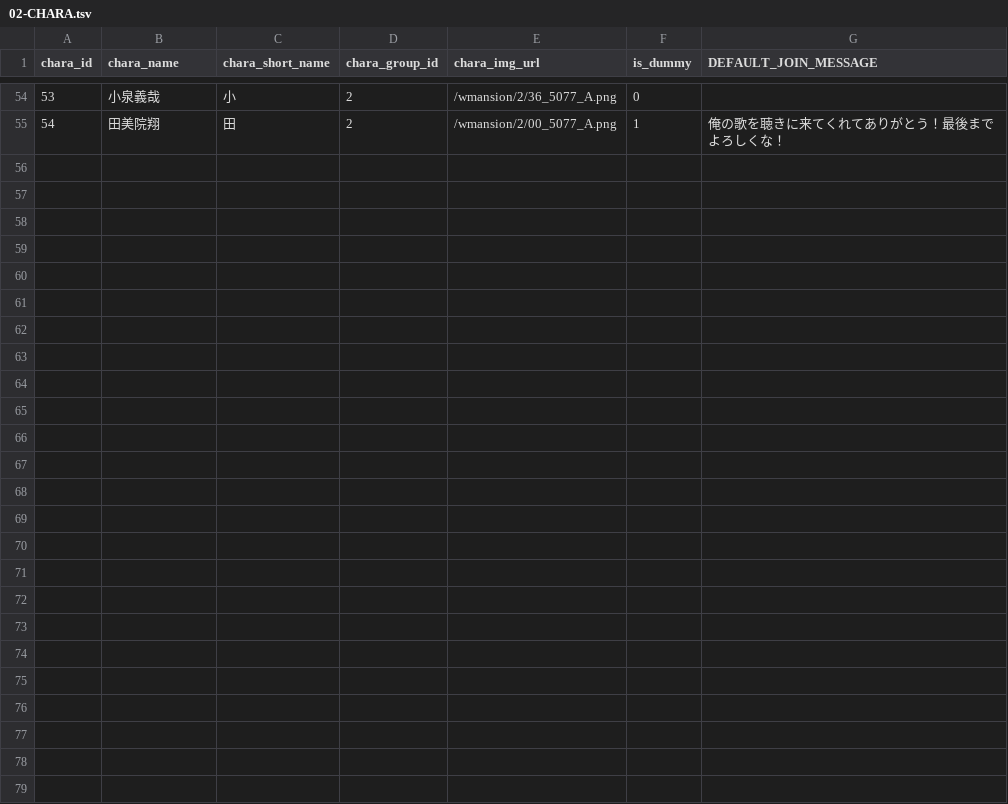
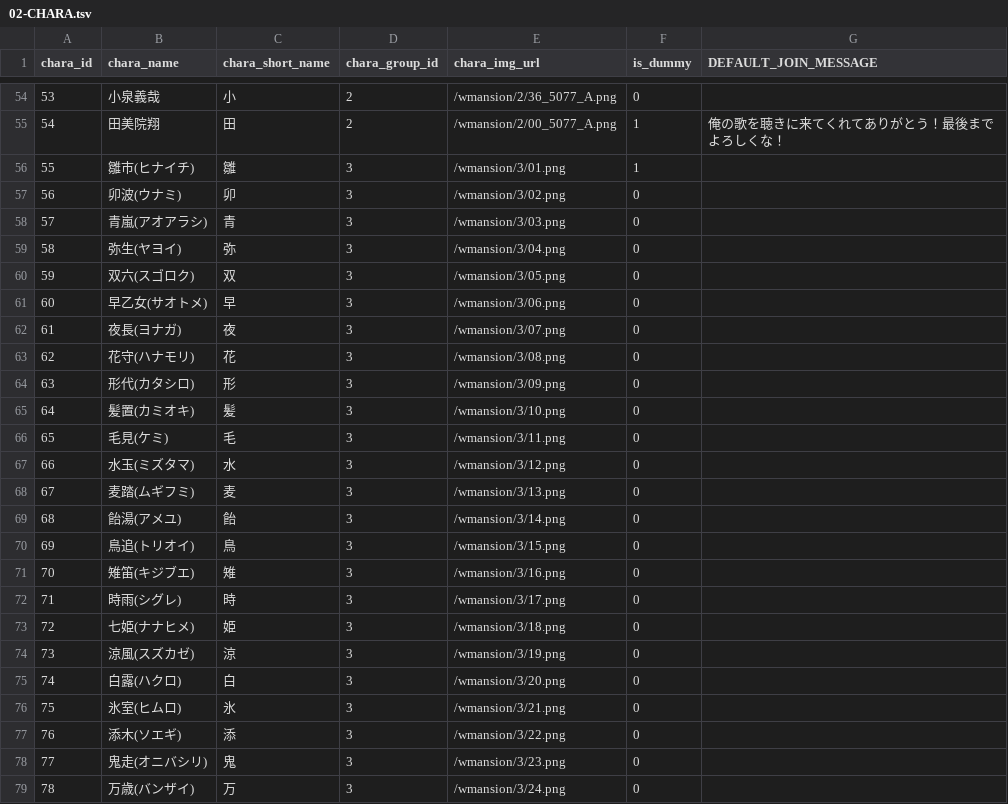
Before and after one commit to h-orito/wolf-mansion, a TSV file: dbflute_werewolf_mansiondb/playsql/data/production/tsv/UTF-8/02-CHARA.tsv, drawn as a sheet; only a part is shown, gaps mark what is left out; the diff names each change by its address in the sheet, - before the commit and + after, or states it on an @@ line.

```diff
--- a/dbflute_werewolf_mansiondb/playsql/data/production/tsv/UTF-8/02-CHARA.tsv
+++ b/dbflute_werewolf_mansiondb/playsql/data/production/tsv/UTF-8/02-CHARA.tsv
+row 56: 55 | 雛市(ヒナイチ) | 雛 | 3 | /wmansion/3/01.png | 1
+row 57: 56 | 卯波(ウナミ) | 卯 | 3 | /wmansion/3/02.png | 0
+row 58: 57 | 青嵐(アオアラシ) | 青 | 3 | /wmansion/3/03.png | 0
+row 59: 58 | 弥生(ヤヨイ) | 弥 | 3 | /wmansion/3/04.png | 0
+row 60: 59 | 双六(スゴロク) | 双 | 3 | /wmansion/3/05.png | 0
+row 61: 60 | 早乙女(サオトメ) | 早 | 3 | /wmansion/3/06.png | 0
+row 62: 61 | 夜長(ヨナガ) | 夜 | 3 | /wmansion/3/07.png | 0
+row 63: 62 | 花守(ハナモリ) | 花 | 3 | /wmansion/3/08.png | 0
+row 64: 63 | 形代(カタシロ) | 形 | 3 | /wmansion/3/09.png | 0
+row 65: 64 | 髪置(カミオキ) | 髪 | 3 | /wmansion/3/10.png | 0
+row 66: 65 | 毛見(ケミ) | 毛 | 3 | /wmansion/3/11.png | 0
+row 67: 66 | 水玉(ミズタマ) | 水 | 3 | /wmansion/3/12.png | 0
+row 68: 67 | 麦踏(ムギフミ) | 麦 | 3 | /wmansion/3/13.png | 0
+row 69: 68 | 飴湯(アメユ) | 飴 | 3 | /wmansion/3/14.png | 0
+row 70: 69 | 鳥追(トリオイ) | 鳥 | 3 | /wmansion/3/15.png | 0
+row 71: 70 | 雉笛(キジブエ) | 雉 | 3 | /wmansion/3/16.png | 0
+row 72: 71 | 時雨(シグレ) | 時 | 3 | /wmansion/3/17.png | 0
+row 73: 72 | 七姫(ナナヒメ) | 姫 | 3 | /wmansion/3/18.png | 0
+row 74: 73 | 涼風(スズカゼ) | 涼 | 3 | /wmansion/3/19.png | 0
+row 75: 74 | 白露(ハクロ) | 白 | 3 | /wmansion/3/20.png | 0
+row 76: 75 | 氷室(ヒムロ) | 氷 | 3 | /wmansion/3/21.png | 0
+row 77: 76 | 添木(ソエギ) | 添 | 3 | /wmansion/3/22.png | 0
+row 78: 77 | 鬼走(オニバシリ) | 鬼 | 3 | /wmansion/3/23.png | 0
+row 79: 78 | 万歳(バンザイ) | 万 | 3 | /wmansion/3/24.png | 0
```
Also changed, not shown: dbflute_werewolf_mansiondb/playsql/data/ut/tsv/UTF-8/02-CHARA.tsv, 4 other files.
